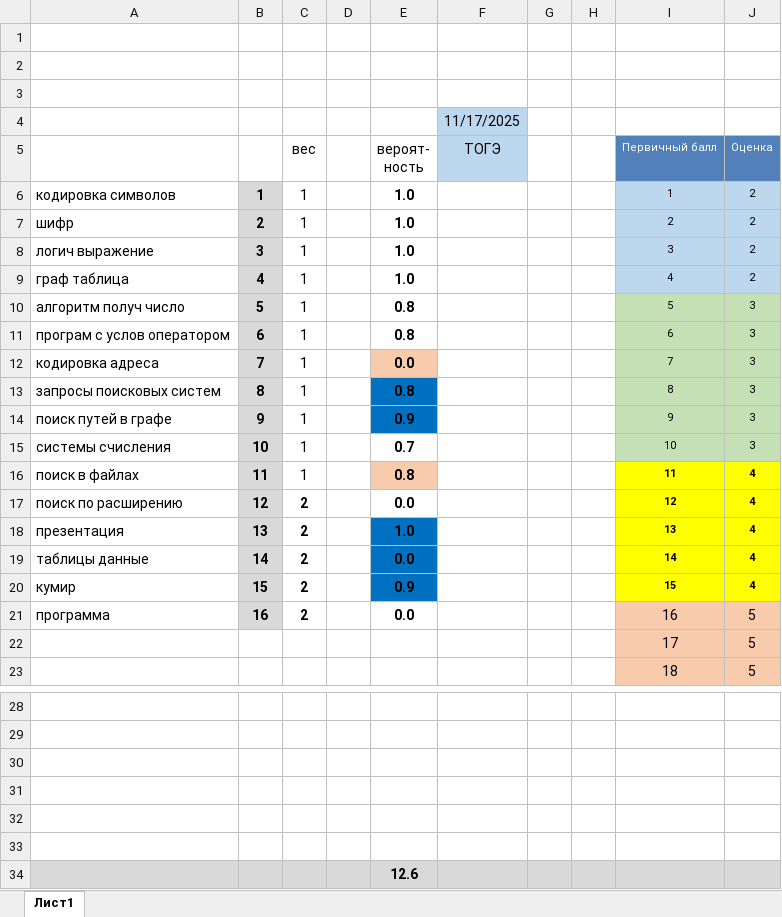
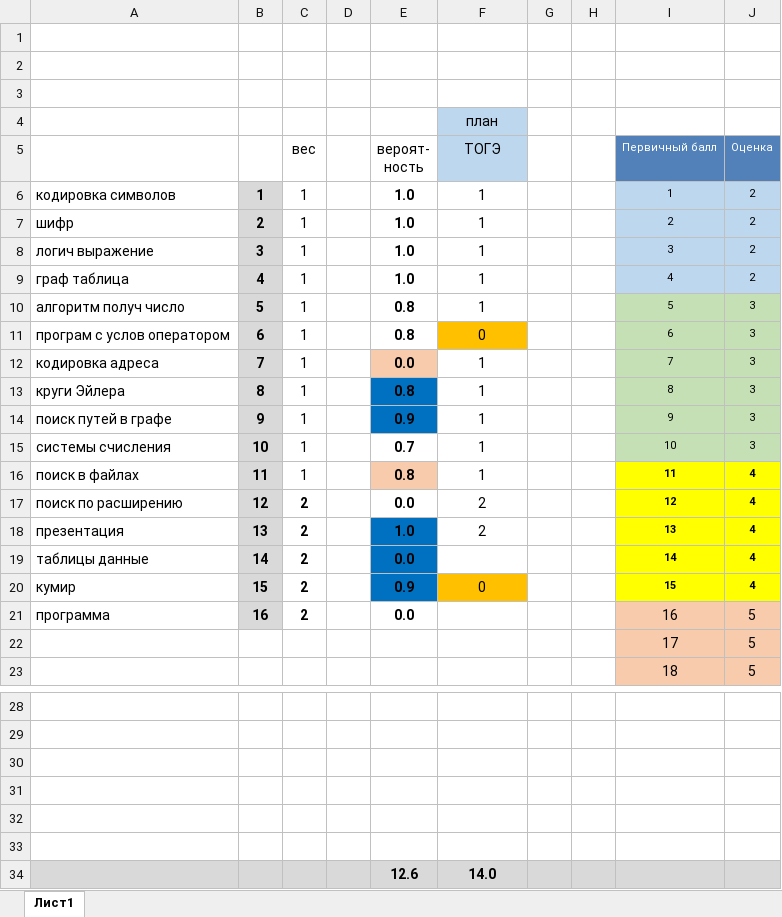
Before and after one commit to permCoding/oge-26, an Excel workbook: docs/scale-balls-oge.xlsx, sheet Лист1, drawn as a sheet; only a part is shown, gaps mark what is left out; values as stored, in another font and other column widths than the file's, no borders; conditional formats not drawn; the diff names each change by its address in the sheet, - before the commit and + after, or states it on an @@ line.

```diff
--- a/docs/scale-balls-oge.xlsx (sheet Лист1)
+++ b/docs/scale-balls-oge.xlsx (sheet Лист1)
-F4 (ТОГЭ): 11/17/2025
+F4 (ТОГЭ): план
-F6:F10 (ТОГЭ): (empty)
+F6:F10 (ТОГЭ): 1
-F11 (ТОГЭ): (empty)
+F11 (ТОГЭ): 0
-F11 fill: none
+F11 fill: #FFC000
-F12:F16 (ТОГЭ): (empty)
+F12:F16 (ТОГЭ): 1
-A13: запросы поисковых систем
+A13: круги Эйлера
-F17:F18 (ТОГЭ): (empty)
+F17:F18 (ТОГЭ): 2
-F20 (ТОГЭ): (empty)
+F20 (ТОГЭ): 0
-F20 fill: none
+F20 fill: #FFC000
-F34 (ТОГЭ): (empty)
+F34 (ТОГЭ): 14.0
```
Also changed, not shown: 1 other file.
